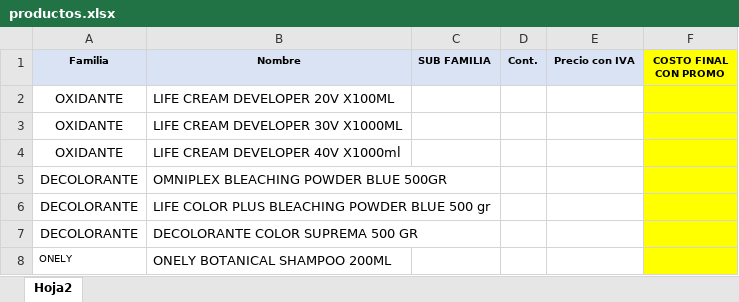
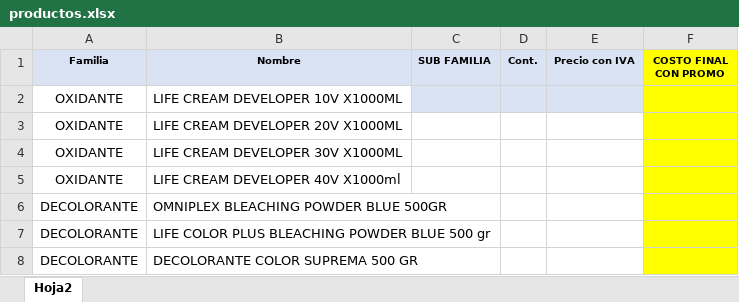
Before and after one commit to pedidosonline2525-prog/arimexonline, an Excel workbook: farmavita/productos.xlsx, sheet Hoja2, drawn as a sheet; only a part is shown; the shorter side is filled out with more unchanged rows; values as stored, in another font and other column widths than the file's, no borders; conditional formats not drawn; addresses are those after the commit; the diff names each change by its address in the sheet, - before the commit and + after, or states it on an @@ line.

```diff
--- a/farmavita/productos.xlsx (sheet Hoja2)
+++ b/farmavita/productos.xlsx (sheet Hoja2)
+row 2: OXIDANTE | LIFE CREAM DEVELOPER 10V X1000ML
-B3 (Nombre): LIFE CREAM DEVELOPER 20V X100ML
+B3 (Nombre): LIFE CREAM DEVELOPER 20V X1000ML
```
Also changed, not shown: 2 other files.
